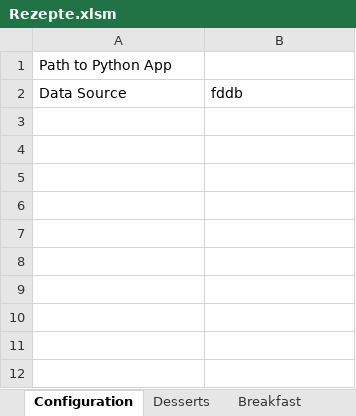
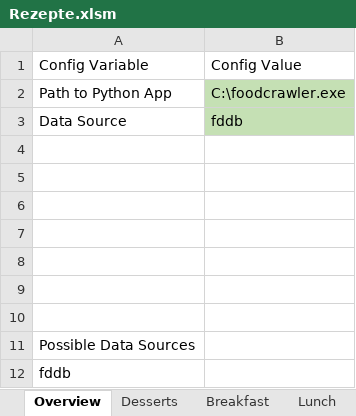
Before and after one commit to FelixKleineBoesing/CaloriesCrawler, an Excel workbook: Rezepte.xlsm, sheet Overview, drawn as a sheet; values as stored, in another font and other column widths than the file's, no borders; charts and pictures not drawn; addresses are those after the commit; the diff names each change by its address in the sheet, - before the commit and + after, or states it on an @@ line.

```diff
--- a/Rezepte.xlsm (sheet Overview)
+++ b/Rezepte.xlsm (sheet Overview)
-sheet tab: Configuration
+sheet tab: Overview
+row 1: Config Variable | Config Value
-B2: (empty)
+B2: C:\foodcrawler.exe
-B2:B3 fill: none
+B2:B3 fill: #C5E0B4
+row 4: (empty)
+row 5: (empty)
+row 6: (empty)
+row 7: (empty)
+row 8: (empty)
+row 9: (empty)
+row 10: (empty)
+row 11: Possible Data Sources
+row 12: fddb
```
Also changed, not shown: sheet Desserts, sheet Breakfast, sheet Ingredients, hidden cells, charts or pictures.
